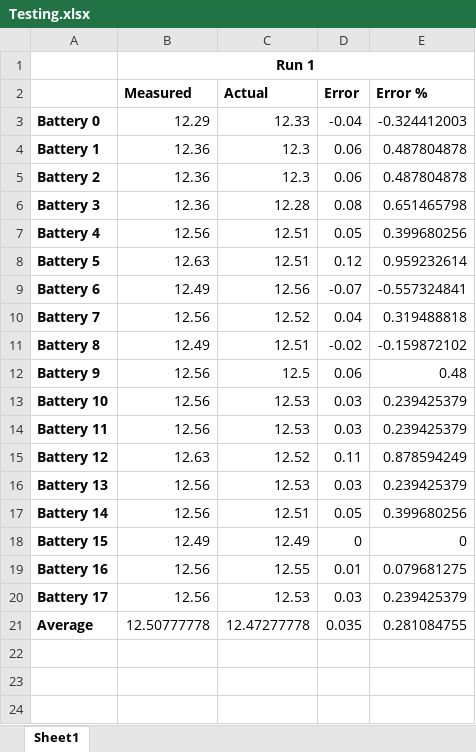
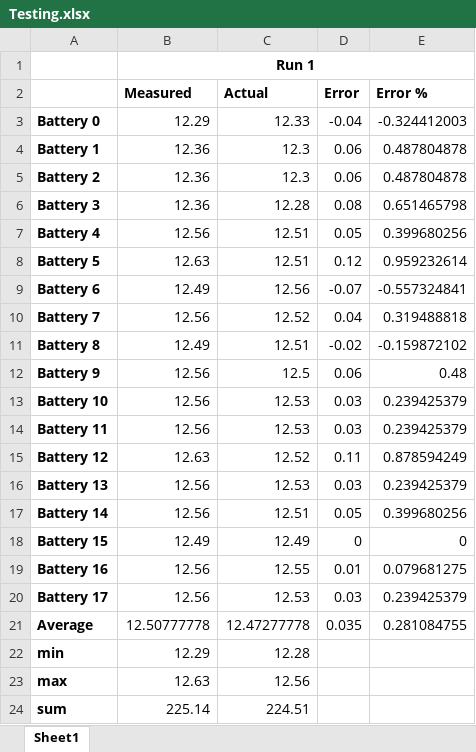
Before and after one commit to MatthewHennes/SeniorProject, an Excel workbook: Testing.xlsx, sheet Sheet1, drawn as a sheet; values as stored, in another font and other column widths than the file's, no borders; the diff names each change by its address in the sheet, - before the commit and + after, or states it on an @@ line.

```diff
--- a/Testing.xlsx (sheet Sheet1)
+++ b/Testing.xlsx (sheet Sheet1)
+row 22: min | 12.29 | 12.28
+row 23: max | 12.63 | 12.56
+row 24: sum | 225.14 | 224.51
```
Also changed, not shown: 1 other file.
